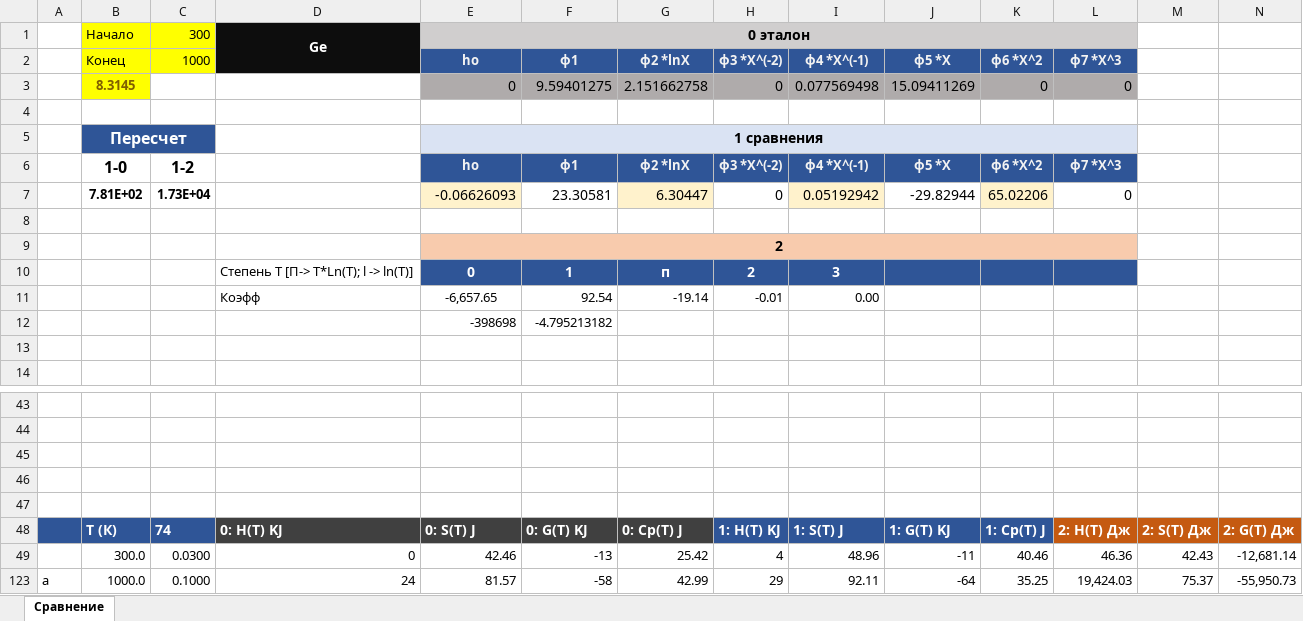
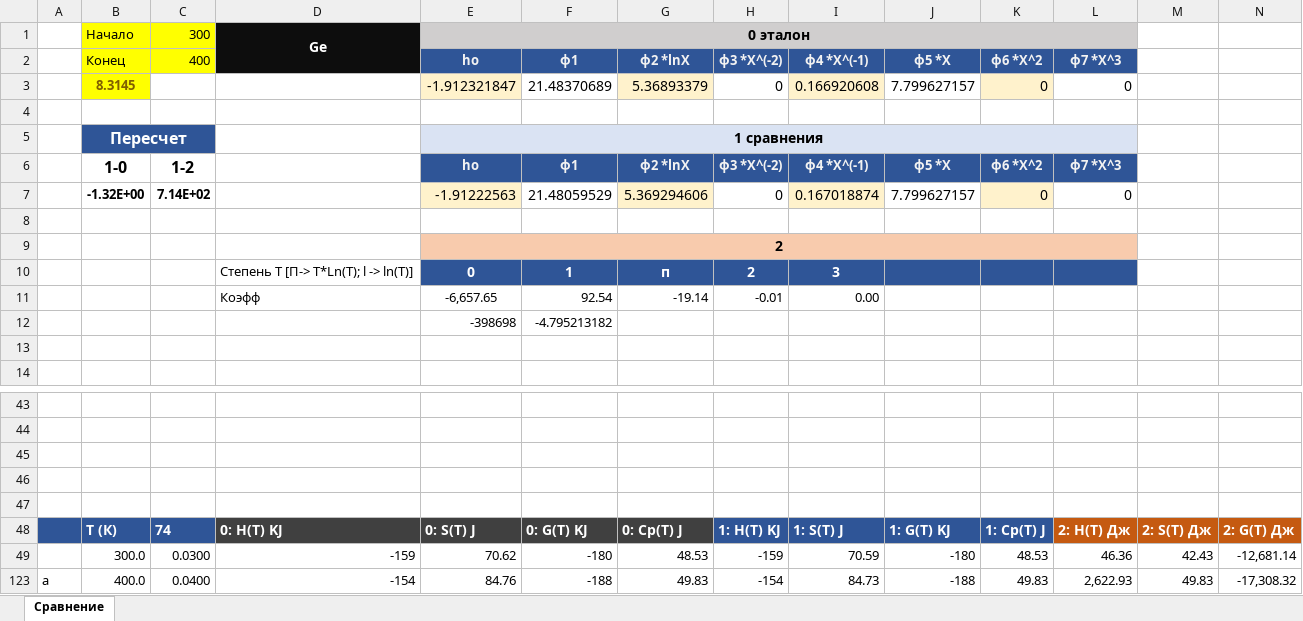
Before and after one commit to EnglishBeach/glass, an Excel workbook: Банк/Сравнение функций.xlsm, sheet Сравнение, drawn as a sheet; only a part is shown, gaps mark what is left out; values as stored, in another font and other column widths than the file's, no borders; charts and pictures not drawn; removed rows and columns are numbered as before the commit, all else as after; rows hold the shown columns only; the diff names each change by its address in the sheet, - before the commit and + after, or states it on an @@ line.

```diff
--- a/Банк/Сравнение функций.xlsm (sheet Сравнение)
+++ b/Банк/Сравнение функций.xlsm (sheet Сравнение)
-C2: 1000
+C2: 400
-row 3:  | 8.3145 |  |  | 0 | 9.59401275 | 2.151662758 | 0 | 0.077569498 | 15.09411269 | 0 | 0
+row 3:  | 8.3145 |  |  | -1.912321847 | 21.48370689 | 5.36893379 | 0 | 0.166920608 | 7.799627157 | 0 | 0
-row 7:  | 7.81E+02 | 1.73E+04 |  | -0.06626093 | 23.30581 | 6.30447 | 0 | 0.05192942 | -29.82944 | 65.02206 | 0
+row 7:  | -1.32E+00 | 7.14E+02 |  | -1.91222563 | 21.48059529 | 5.369294606 | 0 | 0.167018874 | 7.799627157 | 0 | 0
-row 47: (empty)
+row 47: (empty)
-row 49:  | 300.0 | 0.0300 | 0 | 42.46 | -13 | 25.42 | 4 | 48.96 | -11 | 40.46 | 46.36 | 42.43 | -12,681.14
-row 123: а | 1000.0 | 0.1000 | 24 | 81.57 | -58 | 42.99 | 29 | 92.11 | -64 | 35.25 | 19,424.03 | 75.37 | -55,950.73
+row 49:  | 300.0 | 0.0300 | -159 | 70.62 | -180 | 48.53 | -159 | 70.59 | -180 | 48.53 | 46.36 | 42.43 | -12,681.14
+row 123: а | 400.0 | 0.0400 | -154 | 84.76 | -188 | 49.83 | -154 | 84.73 | -188 | 49.83 | 2,622.93 | 49.83 | -17,308.32
```
Also changed, not shown: hidden cells, charts or pictures, Банк/Банк CTC.xlsm, Банк/Банк Milke.xlsm, 1 other file.
